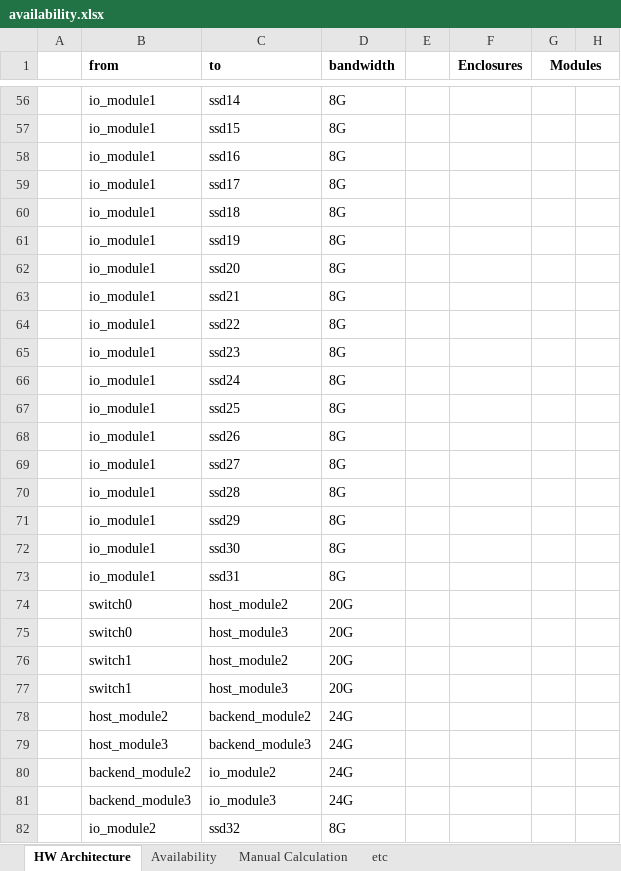
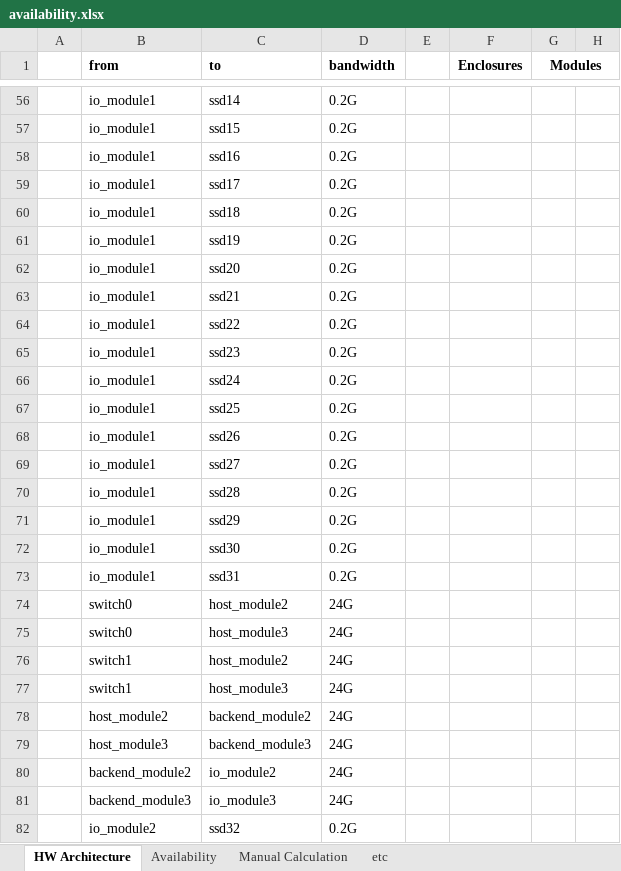
Before and after one commit to sejun000/availability, an Excel workbook: availability.xlsx, sheet HW Architecture, drawn as a sheet; only a part is shown, gaps mark what is left out; values as stored, in another font and other column widths than the file's, no borders; the diff covers the shown part only; the diff names each change by its address in the sheet, - before the commit and + after, or states it on an @@ line.

```diff
--- a/availability.xlsx (sheet HW Architecture)
+++ b/availability.xlsx (sheet HW Architecture)
-D56:D73 (bandwidth): 8G
+D56:D73 (bandwidth): 0.2G
-D74:D77 (bandwidth): 20G
+D74:D77 (bandwidth): 24G
-D82 (bandwidth): 8G
+D82 (bandwidth): 0.2G
```
Also changed, not shown: 116 edited cells elsewhere in this sheet, sheet Manual Calculation, sheet Availability, formulas that keep their value, 1 other file.
